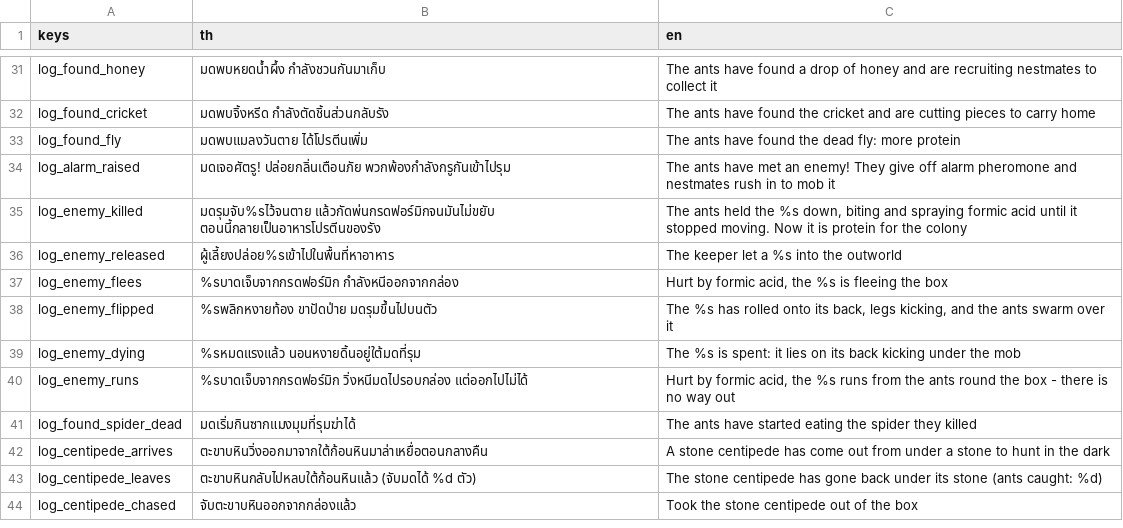
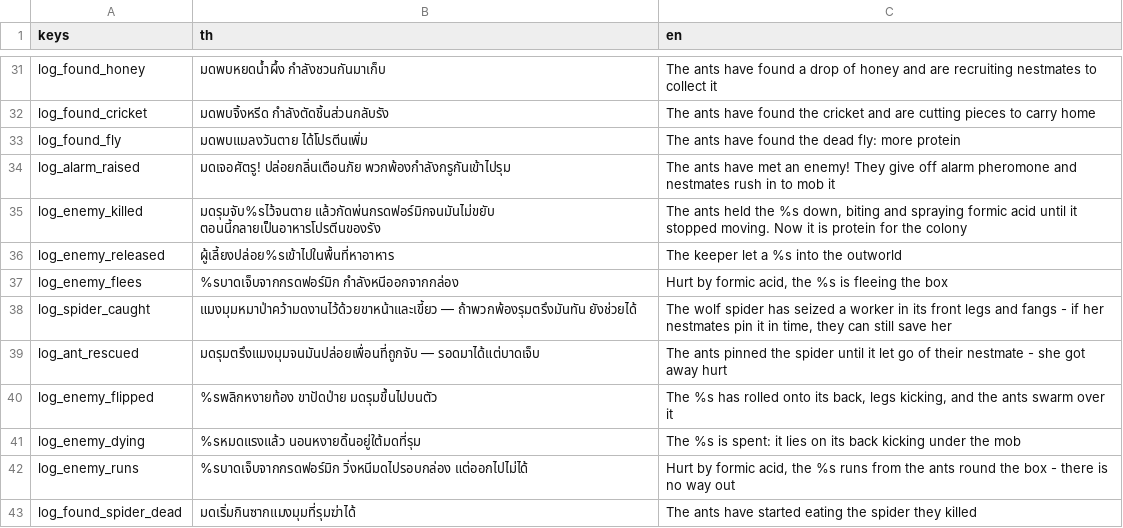
Before and after one commit to yasirrenseb01-design/AntFarm, a CSV file: lang/strings.csv, drawn as a sheet; only a part is shown, gaps mark what is left out; the shorter side is filled out with more unchanged rows.

```diff
--- a/lang/strings.csv
+++ b/lang/strings.csv
@@ -37,2 +37,4 @@ log_enemy_released,ผู้เลี้ยงปล่อย%sเข้าไ
 log_enemy_flees,%sบาดเจ็บจากกรดฟอร์มิก กำลังหนีออกจากกล่อง,"Hurt by formic acid, the %s is fleeing the box"
+log_spider_caught,แมงมุมหมาป่าคว้ามดงานไว้ด้วยขาหน้าและเขี้ยว — ถ้าพวกพ้องรุมตรึงมันทัน ยังช่วยได้,"The wolf spider has seized a worker in its front legs and fangs - if her nestmates pin it in time, they can still save her"
+log_ant_rescued,มดรุมตรึงแมงมุมจนมันปล่อยเพื่อนที่ถูกจับ — รอดมาได้แต่บาดเจ็บ,The ants pinned the spider until it let go of their nestmate - she got away hurt
 log_enemy_flipped,%sพลิกหงายท้อง ขาปัดป่าย มดรุมขึ้นไปบนตัว,"The %s has rolled onto its back, legs kicking, and the ants swarm over it"
```
Also changed, not shown: 26 other files.
